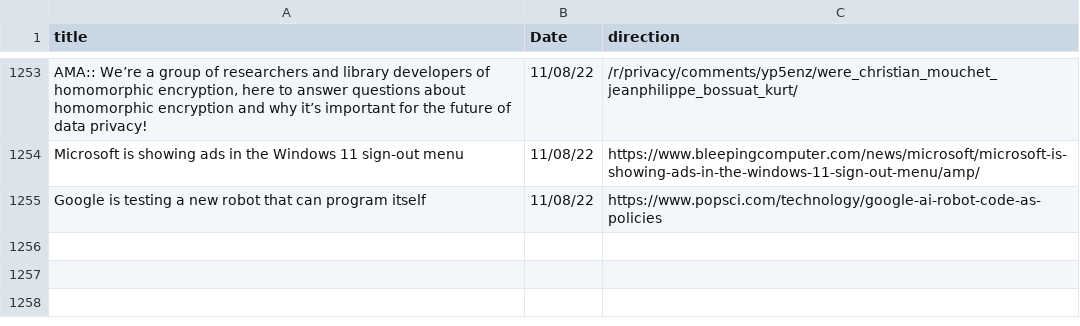
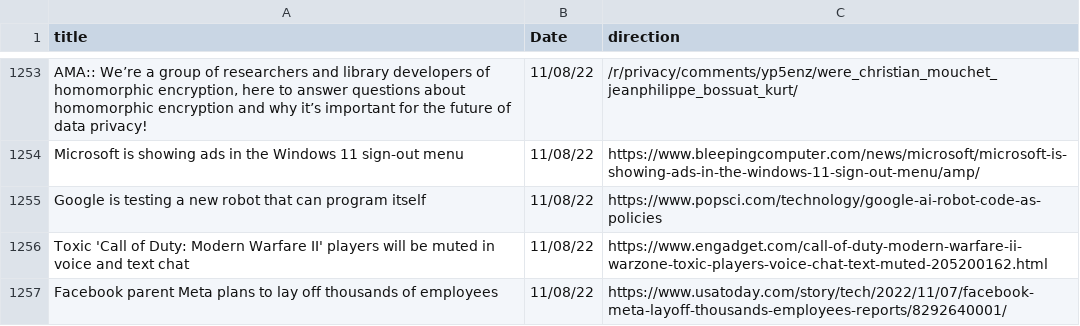
Before and after one commit to jesusyanez/Reddit-scraper-to-html-table, a CSV file: data/techline_data.csv, drawn as a sheet; only a part is shown, gaps mark what is left out.

```diff
--- a/data/techline_data.csv
+++ b/data/techline_data.csv
@@ -1255 +1255,3 @@ Microsoft is showing ads in the Windows 11 sign-out menu,11/08/22,https://www.bl
 Google is testing a new robot that can program itself,11/08/22,https://www.popsci.com/technology/google-ai-robot-code-as-policies
+Toxic 'Call of Duty: Modern Warfare II' players will be muted in voice and text chat,11/08/22,https://www.engadget.com/call-of-duty-modern-warfare-ii-warzone-toxic-players-voice-chat-text-muted-205200162.html
+Facebook parent Meta plans to lay off thousands of employees,11/08/22,https://www.usatoday.com/story/tech/2022/11/07/facebook-meta-layoff-thousands-employees-reports/8292640001/
```
Also changed, not shown: data/reddit_submissions.csv.
